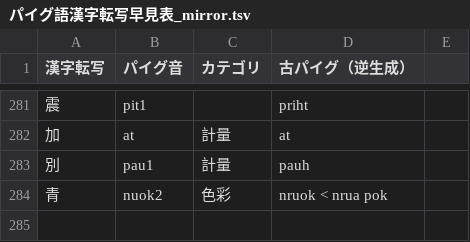
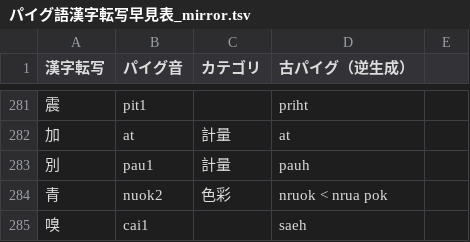
Before and after one commit to jurliyuuri/praige-zerp, a TSV file: パイグ語漢字転写早見表_mirror.tsv, drawn as a sheet; only a part is shown, gaps mark what is left out.

Commit message:
「嗅」cai1を造語し早見表に追加

```diff
--- a/パイグ語漢字転写早見表_mirror.tsv
+++ b/パイグ語漢字転写早見表_mirror.tsv
@@ -284 +284,2 @@
 青	nuok2	色彩	nruok < nrua pok	
+嗅	cai1		saeh	
```
